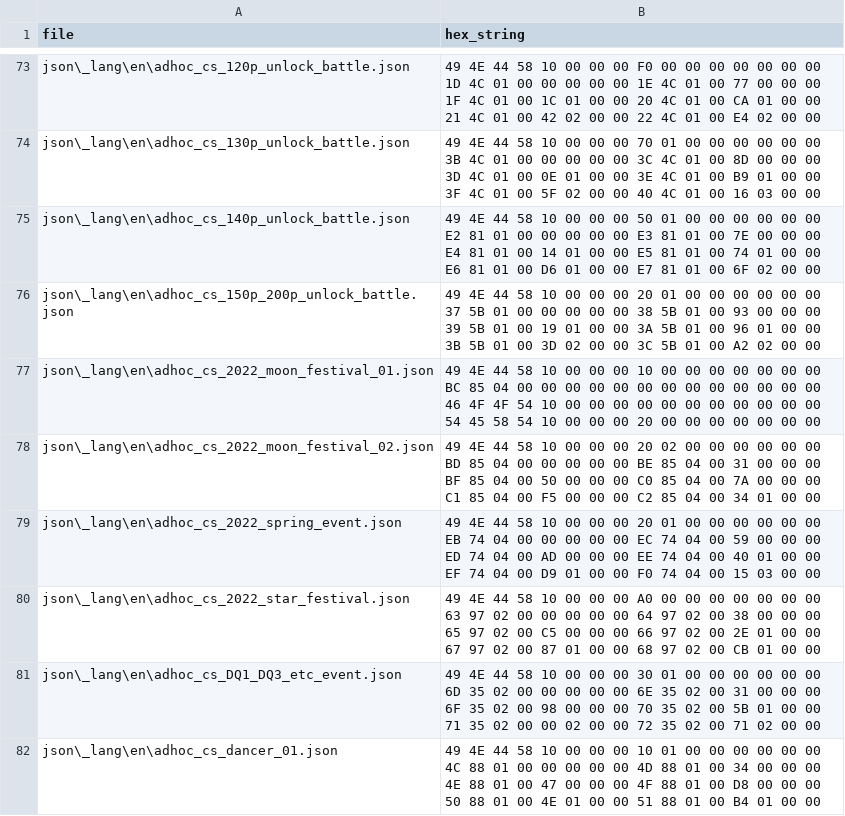
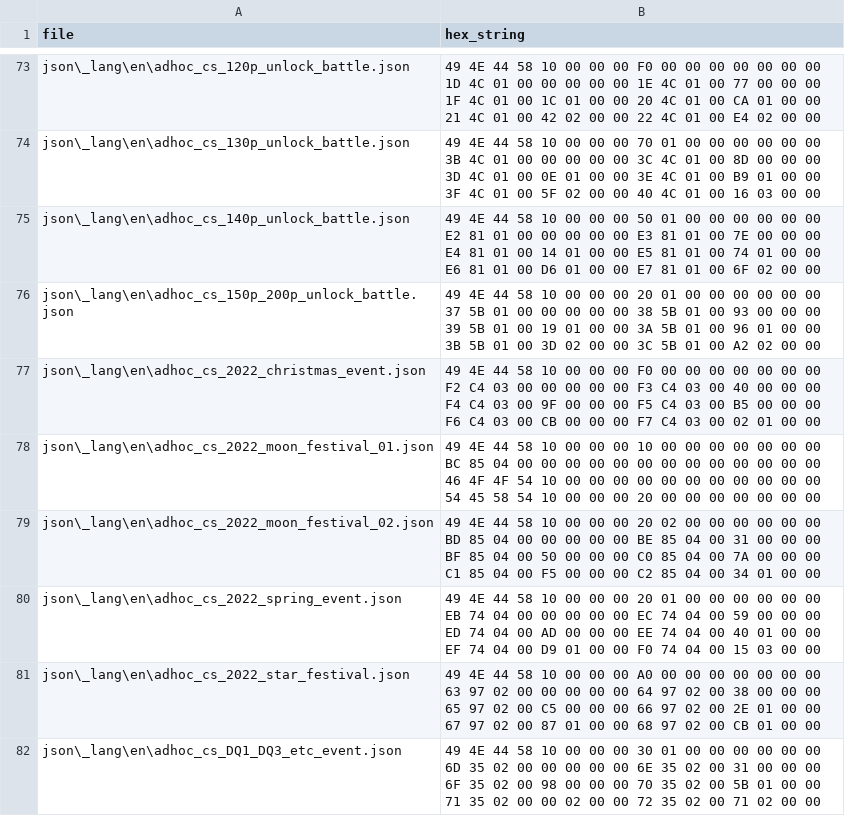
Before and after one commit to dqx-translation-project/dqx-custom-translations, a CSV file: csv/hex_dict.csv, drawn as a sheet; only a part is shown, gaps mark what is left out; the shorter side is filled out with more unchanged rows; the diff names each change by its address in the sheet, - before the commit and + after, or states it on an @@ line.

```diff
--- a/csv/hex_dict.csv
+++ b/csv/hex_dict.csv
+row 77: json\_lang\en\adhoc_cs_2022_christmas_event.json | 49 4E 44 58 10 00 00 00 F0 00 00 00 00 00 00 00 F2 C4 03 00 00 00 00 00 F3 C4 03 00 40 00 00 00 F4 C4 03 00 9F 00 00 00 F5 C4 03 00 B5 00 00 00 F6 C4 03 00 CB 00 00 00 F7 C4 03 00 02 01 00 00
```
Also changed, not shown: csv/glossary.csv.
